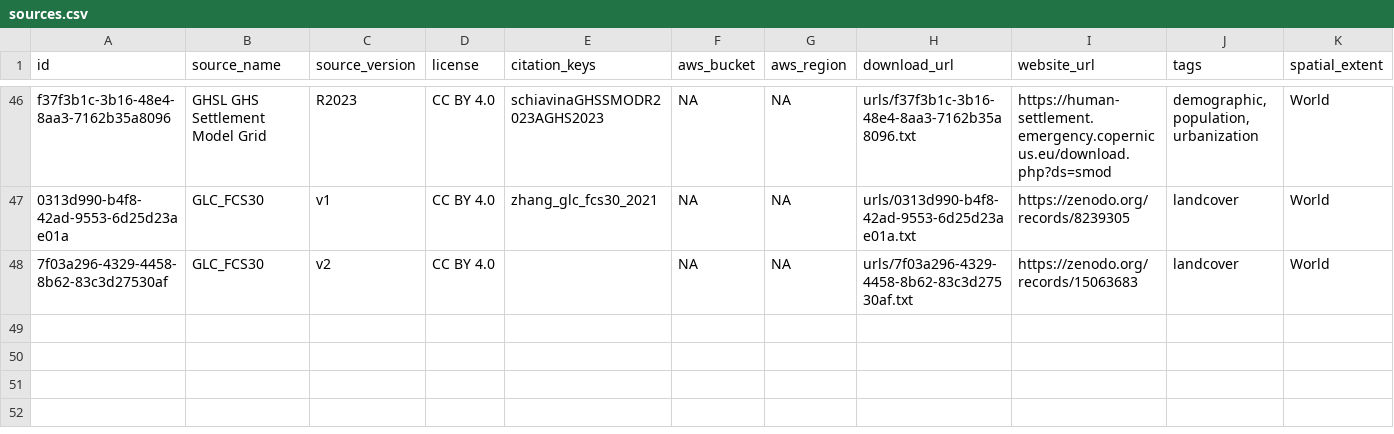
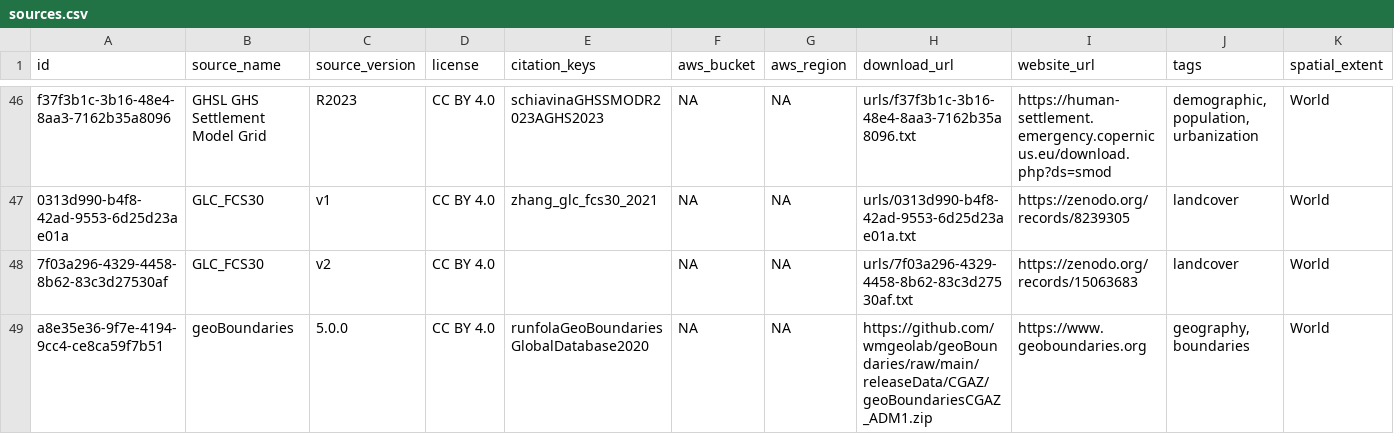
Before and after one commit to prio-data/priogrid, a CSV file: data_raw/sources.csv, drawn as a sheet; only a part is shown, gaps mark what is left out; rows hold the shown columns only; the diff names each change by its address in the sheet, - before the commit and + after, or states it on an @@ line.

Commit message:
Add geoBoundaries to sources and read function

```diff
--- a/data_raw/sources.csv
+++ b/data_raw/sources.csv
+row 49: a8e35e36-9f7e-4194-9cc4-ce8ca59f7b51 | geoBoundaries | 5.0.0 | CC BY 4.0 | runfolaGeoBoundariesGlobalDatabase2020 | NA | NA | https://github.com/wmgeolab/geoBoundaries/raw/main/releaseData/CGAZ/geoBoundariesCGAZ_ADM1.zip | https://www.geoboundaries.org | geography, boundaries | World
```
Also changed, not shown: 2 other files.
